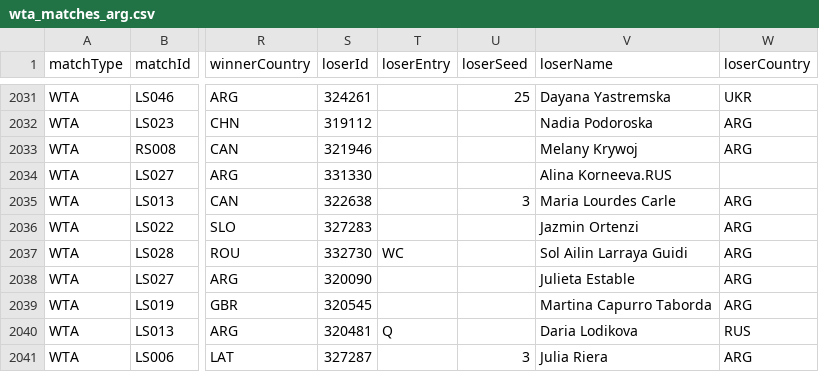
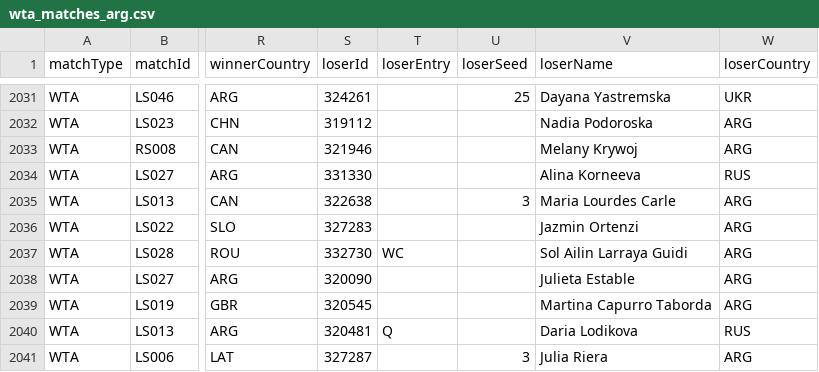
Before and after one commit to tomistgg/tenis-fem-arg, a CSV file: data/wta_matches_arg.csv, drawn as a sheet; only a part is shown, gaps mark what is left out; the diff names each change by its address in the sheet, - before the commit and + after, or states it on an @@ line.

Commit message:
match history WL

```diff
--- a/data/wta_matches_arg.csv
+++ b/data/wta_matches_arg.csv
-V2034 (loserName): Alina Korneeva.RUS
+V2034 (loserName): Alina Korneeva
-W2034 (loserCountry): (empty)
+W2034 (loserCountry): RUS
```
Also changed, not shown: 3 other files.
